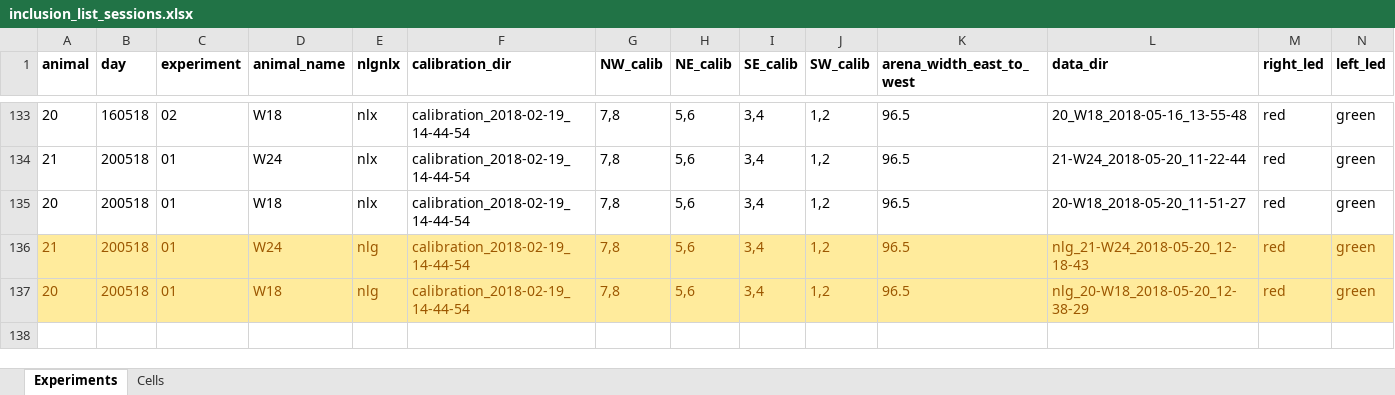
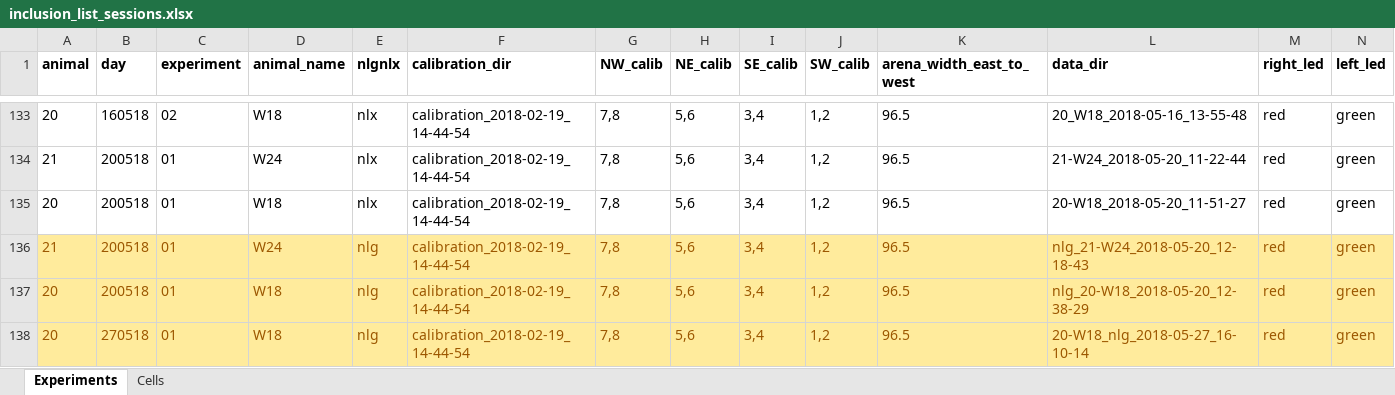
Before and after one commit to elhananby/nlxnlg_analysis, an Excel workbook: inclusion_list_sessions.xlsx, sheet Experiments, drawn as a sheet; only a part is shown, gaps mark what is left out; values as stored, in another font and other column widths than the file's, no borders; rows hold the shown columns only; the diff names each change by its address in the sheet, - before the commit and + after, or states it on an @@ line.

```diff
--- a/inclusion_list_sessions.xlsx (sheet Experiments)
+++ b/inclusion_list_sessions.xlsx (sheet Experiments)
+row 138: 20 | 270518 | 01 | W18 | nlg | calibration_2018-02-19_14-44-54 | 7,8 | 5,6 | 3,4 | 1,2 | 96.5 | 20-W18_nlg_2018-05-27_16-10-14 | red | green
```
Also changed, not shown: sheet Cells, 37 other files.
